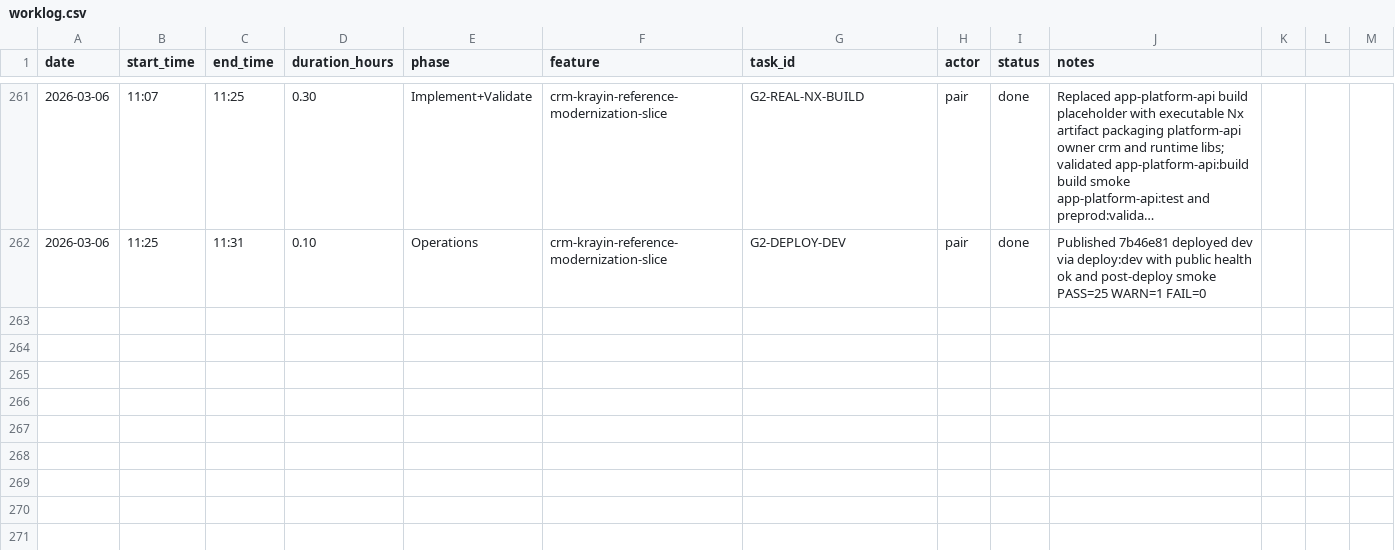
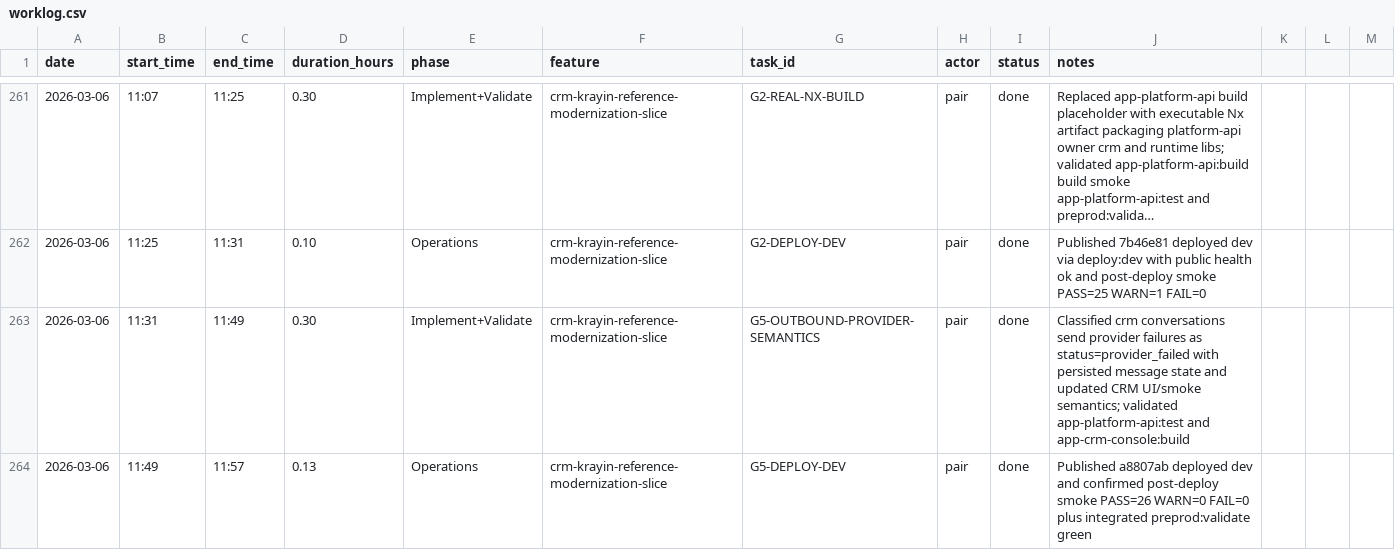
Before and after one commit to lucasricardolebre1984/SaaS, a CSV file: .specs/project/worklog.csv, drawn as a sheet; only a part is shown, gaps mark what is left out; long unchanged cells end in …; the diff names each change by its address in the sheet, - before the commit and + after, or states it on an @@ line.

Commit message:
chore(ops): record g5 provider rollout

```diff
--- a/.specs/project/worklog.csv
+++ b/.specs/project/worklog.csv
+row 263: 2026-03-06 | 11:31 | 11:49 | 0.30 | Implement+Validate | crm-krayin-reference-modernization-slice | G5-OUTBOUND-PROVIDER-SEMANTICS | pair | done | Classified crm conversations send provider failures as status=provider_failed with persisted message state and updated CRM UI/smoke semantics; validated app-platform-api:test and app-crm-console:build
+row 264: 2026-03-06 | 11:49 | 11:57 | 0.13 | Operations | crm-krayin-reference-modernization-slice | G5-DEPLOY-DEV | pair | done | Published a8807ab deployed dev and confirmed post-deploy smoke PASS=26 WARN=0 FAIL=0 plus integrated preprod:validate green
```
Also changed, not shown: .specs/project/costlog.csv, 3 other files.
